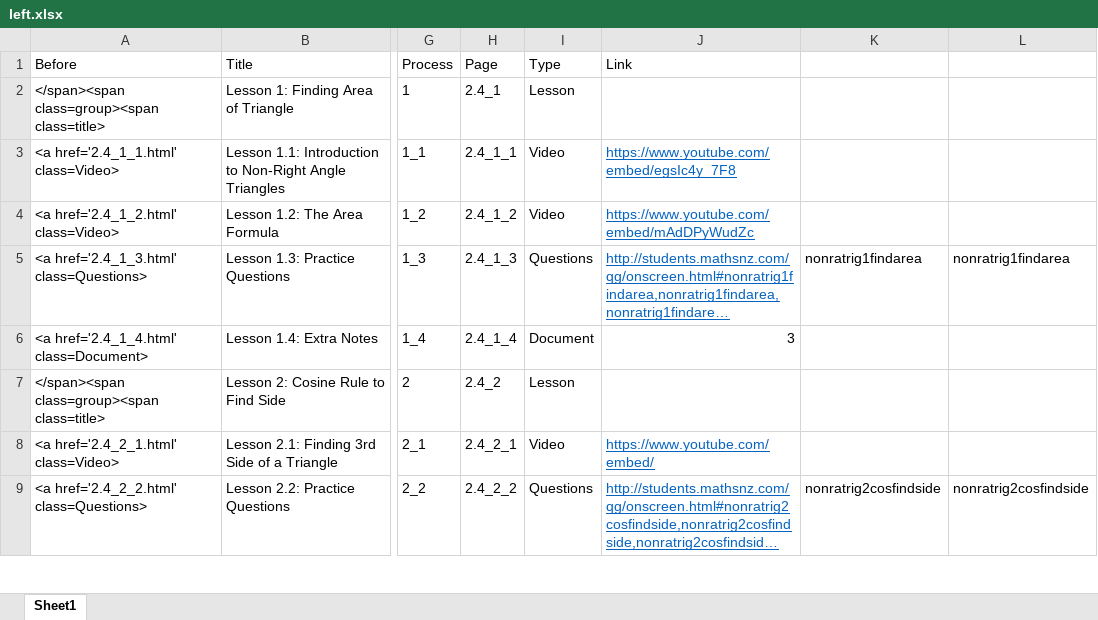
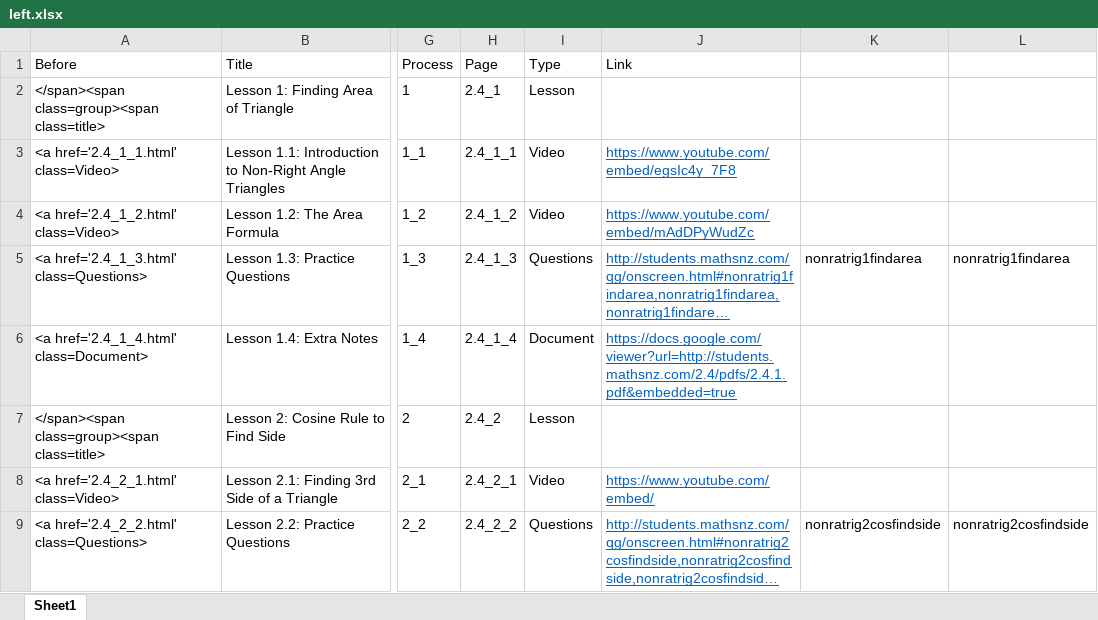
Before and after one commit to mathsnz/students.mathsnz.com, an Excel workbook: 2.4/left.xlsx, sheet Sheet1, drawn as a sheet; only a part is shown, gaps mark what is left out; long unchanged cells end in …; values as stored, in another font and other column widths than the file's, no borders; the diff names each change by its address in the sheet, - before the commit and + after, or states it on an @@ line.

```diff
--- a/2.4/left.xlsx (sheet Sheet1)
+++ b/2.4/left.xlsx (sheet Sheet1)
-J6 (Link): 3
+J6 (Link): https://docs.google.com/viewer?url=http://students.mathsnz.com/2.4/pdfs/2.4.1.pdf&embedded=true
@@ J6 underline: off → on, text colour: black → #0563C1 @@
```
Also changed, not shown: 2 other files.
